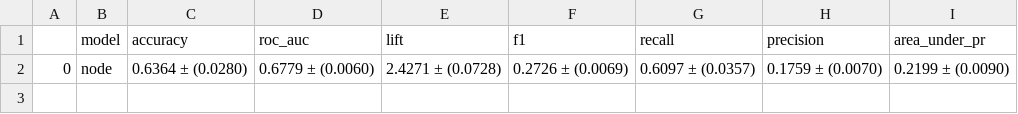
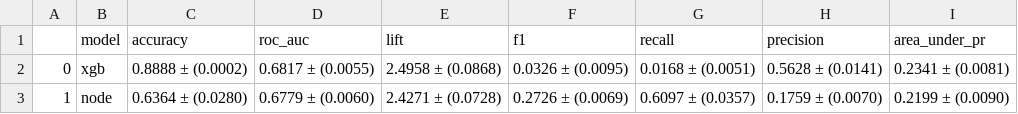
Before and after one commit to mdicio/AutoDeep, a CSV file: notebooks/tables/hyperopt/diabetes.csv, drawn as a sheet.

```diff
--- a/notebooks/tables/hyperopt/diabetes.csv
+++ b/notebooks/tables/hyperopt/diabetes.csv
@@ -1,2 +1,3 @@
 ,model,accuracy,roc_auc,lift,f1,recall,precision,area_under_pr
-0,node,0.6364 ± (0.0280),0.6779 ± (0.0060),2.4271 ± (0.0728),0.2726 ± (0.0069),0.6097 ± (0.0357),0.1759 ± (0.0070),0.2199 ± (0.0090)
+0,xgb,0.8888 ± (0.0002),0.6817 ± (0.0055),2.4958 ± (0.0868),0.0326 ± (0.0095),0.0168 ± (0.0051),0.5628 ± (0.0141),0.2341 ± (0.0081)
+1,node,0.6364 ± (0.0280),0.6779 ± (0.0060),2.4271 ± (0.0728),0.2726 ± (0.0069),0.6097 ± (0.0357),0.1759 ± (0.0070),0.2199 ± (0.0090)
```
Also changed, not shown: notebooks/tables/hyperopt/heloc.csv, notebooks/tables/hyperopt/titanic.csv, 36 other files.
